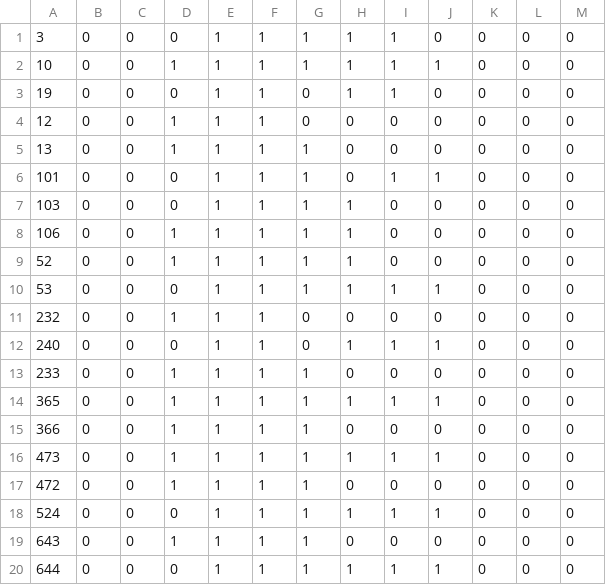
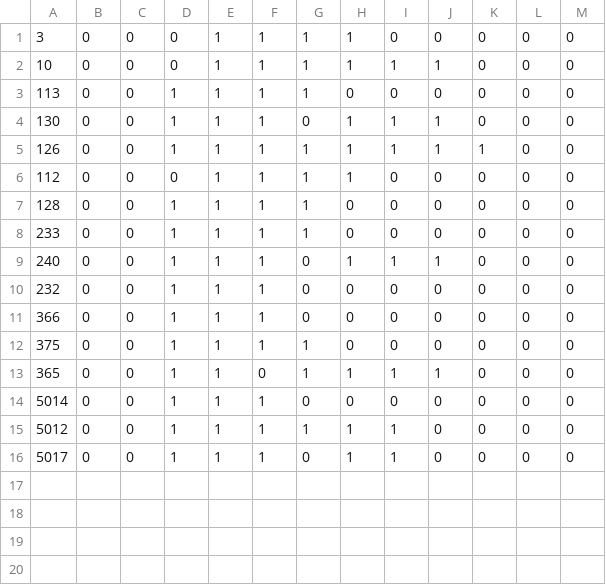
Before and after one commit to ubermensch101/farm_history, a CSV file: annotations.csv, drawn as a sheet.

```diff
--- a/annotations.csv
+++ b/annotations.csv
@@ -1,20 +1,16 @@
-3,0,0,0,1,1,1,1,1,0,0,0,0
-10,0,0,1,1,1,1,1,1,1,0,0,0
-19,0,0,0,1,1,0,1,1,0,0,0,0
-12,0,0,1,1,1,0,0,0,0,0,0,0
-13,0,0,1,1,1,1,0,0,0,0,0,0
-101,0,0,0,1,1,1,0,1,1,0,0,0
-103,0,0,0,1,1,1,1,0,0,0,0,0
-106,0,0,1,1,1,1,1,0,0,0,0,0
-52,0,0,1,1,1,1,1,0,0,0,0,0
-53,0,0,0,1,1,1,1,1,1,0,0,0
+3,0,0,0,1,1,1,1,0,0,0,0,0
+10,0,0,0,1,1,1,1,1,1,0,0,0
+113,0,0,1,1,1,1,0,0,0,0,0,0
+130,0,0,1,1,1,0,1,1,1,0,0,0
+126,0,0,1,1,1,1,1,1,1,1,0,0
+112,0,0,0,1,1,1,1,0,0,0,0,0
+128,0,0,1,1,1,1,0,0,0,0,0,0
+233,0,0,1,1,1,1,0,0,0,0,0,0
+240,0,0,1,1,1,0,1,1,1,0,0,0
 232,0,0,1,1,1,0,0,0,0,0,0,0
-240,0,0,0,1,1,0,1,1,1,0,0,0
-233,0,0,1,1,1,1,0,0,0,0,0,0
-365,0,0,1,1,1,1,1,1,1,0,0,0
-366,0,0,1,1,1,1,0,0,0,0,0,0
-473,0,0,1,1,1,1,1,1,1,0,0,0
-472,0,0,1,1,1,1,0,0,0,0,0,0
-524,0,0,0,1,1,1,1,1,1,0,0,0
-643,0,0,1,1,1,1,0,0,0,0,0,0
-644,0,0,0,1,1,1,1,1,1,0,0,0
+366,0,0,1,1,1,0,0,0,0,0,0,0
+375,0,0,1,1,1,1,0,0,0,0,0,0
+365,0,0,1,1,0,1,1,1,1,0,0,0
+5014,0,0,1,1,1,0,0,0,0,0,0,0
+5012,0,0,1,1,1,1,1,1,0,0,0,0
+5017,0,0,1,1,1,0,1,1,0,0,0,0
```
Also changed, not shown: 5 other files.
